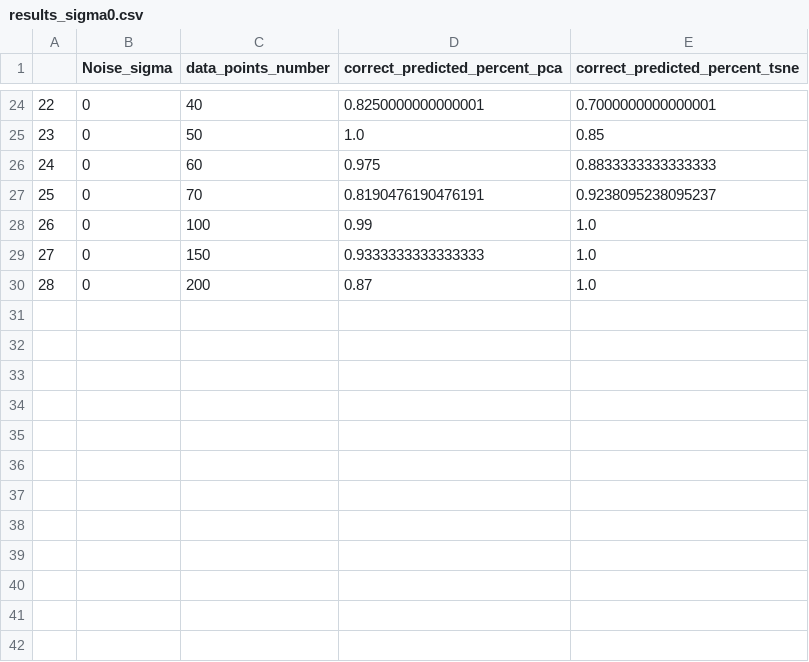
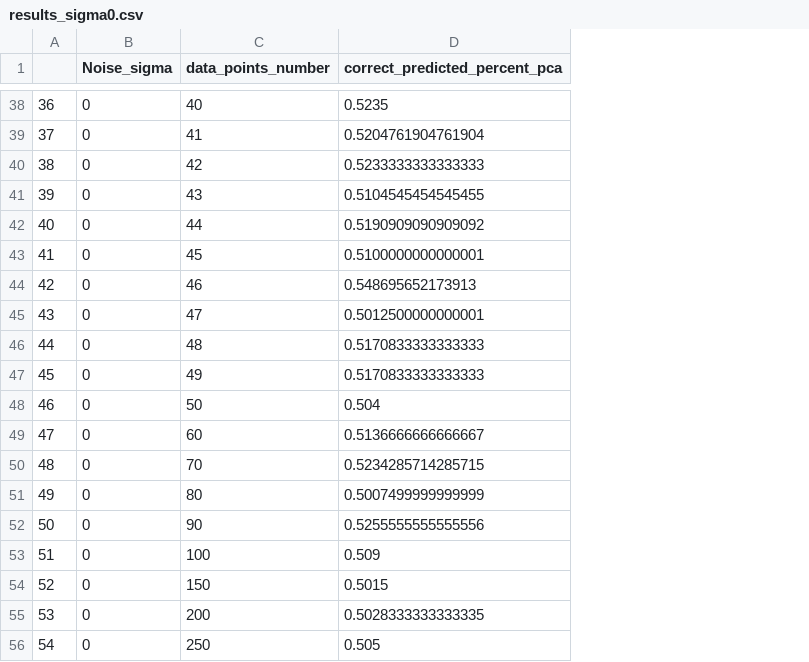
Before and after one commit to laurabondeholst/Mapping_high_dimensional_data, a CSV file: results_sigma0.csv, drawn as a sheet; only a part is shown, gaps mark what is left out; removed rows and columns are numbered as before the commit, all else as after; the diff covers the shown part only; the diff names each change by its address in the sheet, - before the commit and + after, or states it on an @@ line.

```diff
--- a/results_sigma0.csv
+++ b/results_sigma0.csv
-column E (correct_predicted_percent_tsne), rows 24-30: 0.7000000000000001 | 0.85 | 0.8833333333333333 | 0.9238095238095237 | 1.0 | 1.0 | 1.0
@@ column A renumbered between rows 28 and 55 @@
-D38 (correct_predicted_percent_pca): 0.8250000000000001
+D38 (correct_predicted_percent_pca): 0.5235
+row 39: 37 | 0 | 41 | 0.5204761904761904
+row 40: 38 | 0 | 42 | 0.5233333333333333
+row 41: 39 | 0 | 43 | 0.5104545454545455
+row 42: 40 | 0 | 44 | 0.5190909090909092
+row 43: 41 | 0 | 45 | 0.5100000000000001
+row 44: 42 | 0 | 46 | 0.548695652173913
+row 45: 43 | 0 | 47 | 0.5012500000000001
+row 46: 44 | 0 | 48 | 0.5170833333333333
+row 47: 45 | 0 | 49 | 0.5170833333333333
-D48 (correct_predicted_percent_pca): 1.0
+D48 (correct_predicted_percent_pca): 0.504
-D49 (correct_predicted_percent_pca): 0.975
+D49 (correct_predicted_percent_pca): 0.5136666666666667
-D50 (correct_predicted_percent_pca): 0.8190476190476191
+D50 (correct_predicted_percent_pca): 0.5234285714285715
+row 51: 49 | 0 | 80 | 0.5007499999999999
+row 52: 50 | 0 | 90 | 0.5255555555555556
-D53 (correct_predicted_percent_pca): 0.99
+D53 (correct_predicted_percent_pca): 0.509
-D54 (correct_predicted_percent_pca): 0.9333333333333333
+D54 (correct_predicted_percent_pca): 0.5015
-D55 (correct_predicted_percent_pca): 0.87
+D55 (correct_predicted_percent_pca): 0.5028333333333335
+row 56: 54 | 0 | 250 | 0.505
```
Also changed, not shown: 14 added rows and 22 edited cells elsewhere in this file, results_sigma10.csv, 15 other files.
